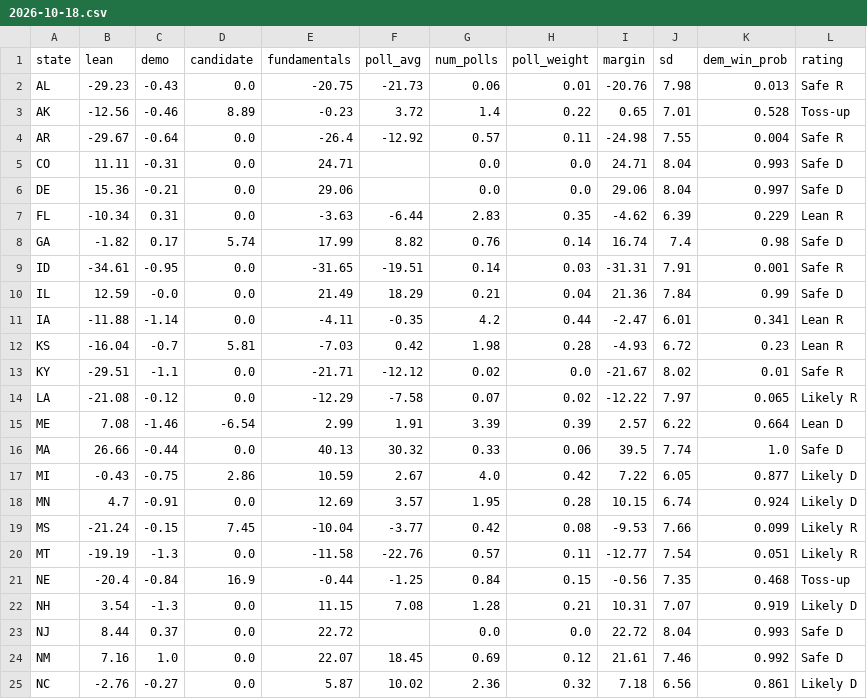
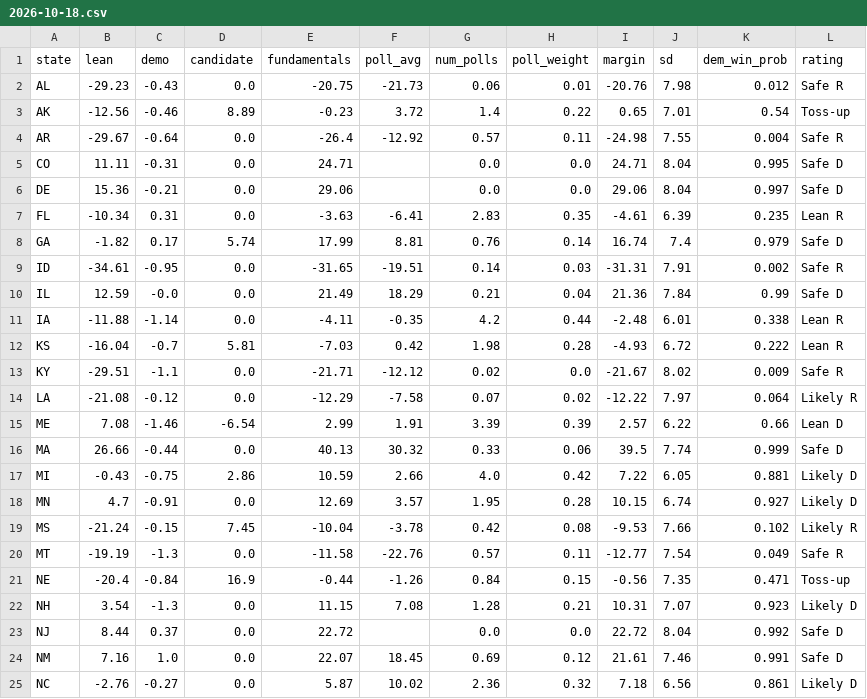
Before and after one commit to riskypearl/Forecast-Model, a CSV file: history/2026-10-18.csv, drawn as a sheet; only a part is shown; the diff covers the shown part only.

```diff
--- a/history/2026-10-18.csv
+++ b/history/2026-10-18.csv
@@ -1,25 +1,25 @@
 state,lean,demo,candidate,fundamentals,poll_avg,num_polls,poll_weight,margin,sd,dem_win_prob,rating
-AL,-29.23,-0.43,0.0,-20.75,-21.73,0.06,0.01,-20.76,7.98,0.013,Safe R
-AK,-12.56,-0.46,8.89,-0.23,3.72,1.4,0.22,0.65,7.01,0.528,Toss-up
+AL,-29.23,-0.43,0.0,-20.75,-21.73,0.06,0.01,-20.76,7.98,0.012,Safe R
+AK,-12.56,-0.46,8.89,-0.23,3.72,1.4,0.22,0.65,7.01,0.54,Toss-up
 AR,-29.67,-0.64,0.0,-26.4,-12.92,0.57,0.11,-24.98,7.55,0.004,Safe R
-CO,11.11,-0.31,0.0,24.71,,0.0,0.0,24.71,8.04,0.993,Safe D
+CO,11.11,-0.31,0.0,24.71,,0.0,0.0,24.71,8.04,0.995,Safe D
 DE,15.36,-0.21,0.0,29.06,,0.0,0.0,29.06,8.04,0.997,Safe D
-FL,-10.34,0.31,0.0,-3.63,-6.44,2.83,0.35,-4.62,6.39,0.229,Lean R
-GA,-1.82,0.17,5.74,17.99,8.82,0.76,0.14,16.74,7.4,0.98,Safe D
-ID,-34.61,-0.95,0.0,-31.65,-19.51,0.14,0.03,-31.31,7.91,0.001,Safe R
+FL,-10.34,0.31,0.0,-3.63,-6.41,2.83,0.35,-4.61,6.39,0.235,Lean R
+GA,-1.82,0.17,5.74,17.99,8.81,0.76,0.14,16.74,7.4,0.979,Safe D
+ID,-34.61,-0.95,0.0,-31.65,-19.51,0.14,0.03,-31.31,7.91,0.002,Safe R
 IL,12.59,-0.0,0.0,21.49,18.29,0.21,0.04,21.36,7.84,0.99,Safe D
-IA,-11.88,-1.14,0.0,-4.11,-0.35,4.2,0.44,-2.47,6.01,0.341,Lean R
-KS,-16.04,-0.7,5.81,-7.03,0.42,1.98,0.28,-4.93,6.72,0.23,Lean R
-KY,-29.51,-1.1,0.0,-21.71,-12.12,0.02,0.0,-21.67,8.02,0.01,Safe R
-LA,-21.08,-0.12,0.0,-12.29,-7.58,0.07,0.02,-12.22,7.97,0.065,Likely R
-ME,7.08,-1.46,-6.54,2.99,1.91,3.39,0.39,2.57,6.22,0.664,Lean D
-MA,26.66,-0.44,0.0,40.13,30.32,0.33,0.06,39.5,7.74,1.0,Safe D
-MI,-0.43,-0.75,2.86,10.59,2.67,4.0,0.42,7.22,6.05,0.877,Likely D
-MN,4.7,-0.91,0.0,12.69,3.57,1.95,0.28,10.15,6.74,0.924,Likely D
-MS,-21.24,-0.15,7.45,-10.04,-3.77,0.42,0.08,-9.53,7.66,0.099,Likely R
-MT,-19.19,-1.3,0.0,-11.58,-22.76,0.57,0.11,-12.77,7.54,0.051,Likely R
-NE,-20.4,-0.84,16.9,-0.44,-1.25,0.84,0.15,-0.56,7.35,0.468,Toss-up
-NH,3.54,-1.3,0.0,11.15,7.08,1.28,0.21,10.31,7.07,0.919,Likely D
-NJ,8.44,0.37,0.0,22.72,,0.0,0.0,22.72,8.04,0.993,Safe D
-NM,7.16,1.0,0.0,22.07,18.45,0.69,0.12,21.61,7.46,0.992,Safe D
+IA,-11.88,-1.14,0.0,-4.11,-0.35,4.2,0.44,-2.48,6.01,0.338,Lean R
+KS,-16.04,-0.7,5.81,-7.03,0.42,1.98,0.28,-4.93,6.72,0.222,Lean R
+KY,-29.51,-1.1,0.0,-21.71,-12.12,0.02,0.0,-21.67,8.02,0.009,Safe R
+LA,-21.08,-0.12,0.0,-12.29,-7.58,0.07,0.02,-12.22,7.97,0.064,Likely R
+ME,7.08,-1.46,-6.54,2.99,1.91,3.39,0.39,2.57,6.22,0.66,Lean D
+MA,26.66,-0.44,0.0,40.13,30.32,0.33,0.06,39.5,7.74,0.999,Safe D
+MI,-0.43,-0.75,2.86,10.59,2.66,4.0,0.42,7.22,6.05,0.881,Likely D
+MN,4.7,-0.91,0.0,12.69,3.57,1.95,0.28,10.15,6.74,0.927,Likely D
+MS,-21.24,-0.15,7.45,-10.04,-3.78,0.42,0.08,-9.53,7.66,0.102,Likely R
+MT,-19.19,-1.3,0.0,-11.58,-22.76,0.57,0.11,-12.77,7.54,0.049,Safe R
+NE,-20.4,-0.84,16.9,-0.44,-1.26,0.84,0.15,-0.56,7.35,0.471,Toss-up
+NH,3.54,-1.3,0.0,11.15,7.08,1.28,0.21,10.31,7.07,0.923,Likely D
+NJ,8.44,0.37,0.0,22.72,,0.0,0.0,22.72,8.04,0.992,Safe D
+NM,7.16,1.0,0.0,22.07,18.45,0.69,0.12,21.61,7.46,0.991,Safe D
 NC,-2.76,-0.27,0.0,5.87,10.02,2.36,0.32,7.18,6.56,0.861,Likely D
```
Also changed, not shown: 14 edited cells elsewhere in this file, data/gcb_polls.csv, data/polls.csv, 4 other files.
